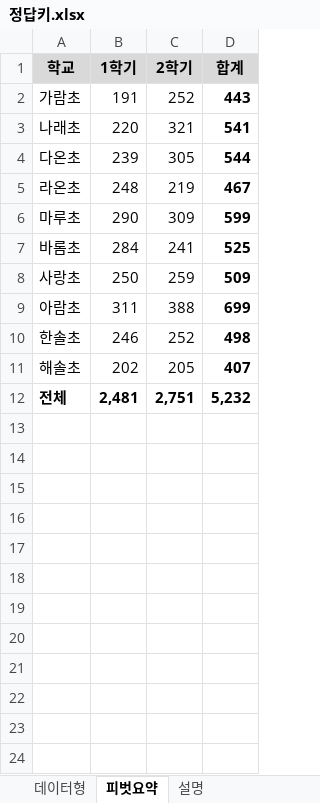
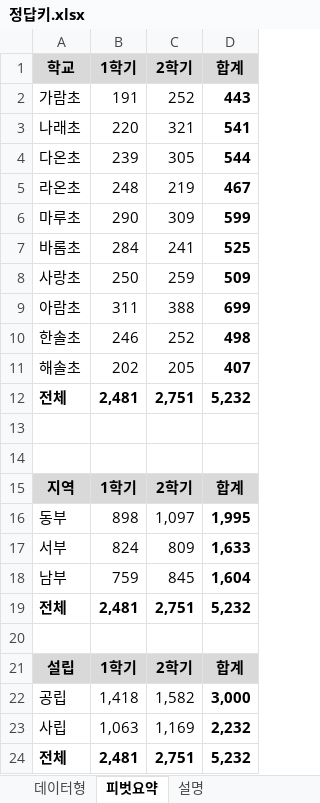
Before and after one commit to SEONGJUN-HAN/presentation, an Excel workbook: slides/장학사_엑셀/실습데이터/예제1_방과후학교_1줄머리글/정답키.xlsx, sheet 피벗요약, drawn as a sheet; values as stored, in another font and other column widths than the file's, no borders; the diff names each change by its address in the sheet, - before the commit and + after, or states it on an @@ line.

```diff
--- a/slides/장학사_엑셀/실습데이터/예제1_방과후학교_1줄머리글/정답키.xlsx (sheet 피벗요약)
+++ b/slides/장학사_엑셀/실습데이터/예제1_방과후학교_1줄머리글/정답키.xlsx (sheet 피벗요약)
+row 13: (empty)
+row 14: (empty)
+row 15: 지역 | 1학기 | 2학기 | 합계
+row 16: 동부 | 898 | 1,097 | 1,995
+row 17: 서부 | 824 | 809 | 1,633
+row 18: 남부 | 759 | 845 | 1,604
+row 19: 전체 | 2,481 | 2,751 | 5,232
+row 20: (empty)
+row 21: 설립 | 1학기 | 2학기 | 합계
+row 22: 공립 | 1,418 | 1,582 | 3,000
+row 23: 사립 | 1,063 | 1,169 | 2,232
+row 24: 전체 | 2,481 | 2,751 | 5,232
```
Also changed, not shown: sheet 데이터형, sheet 설명, slides/장학사_엑셀/실습데이터/예제1_방과후학교_1줄머리글/원본/나래초등학교.xlsx, slides/장학사_엑셀/실습데이터/예제1_방과후학교_1줄머리글/원본/라온초등학교.xlsx, 27 other files.
